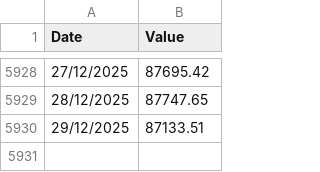
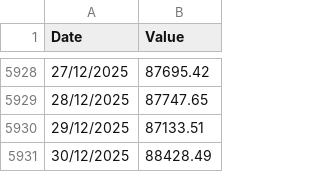
Before and after one commit to carlosmassa/btc-etl-pipeline, a CSV file: data/BTC_Prices.csv, drawn as a sheet; only a part is shown, gaps mark what is left out; the diff names each change by its address in the sheet, - before the commit and + after, or states it on an @@ line.

```diff
--- a/data/BTC_Prices.csv
+++ b/data/BTC_Prices.csv
+row 5931: 30/12/2025 | 88428.49
```
